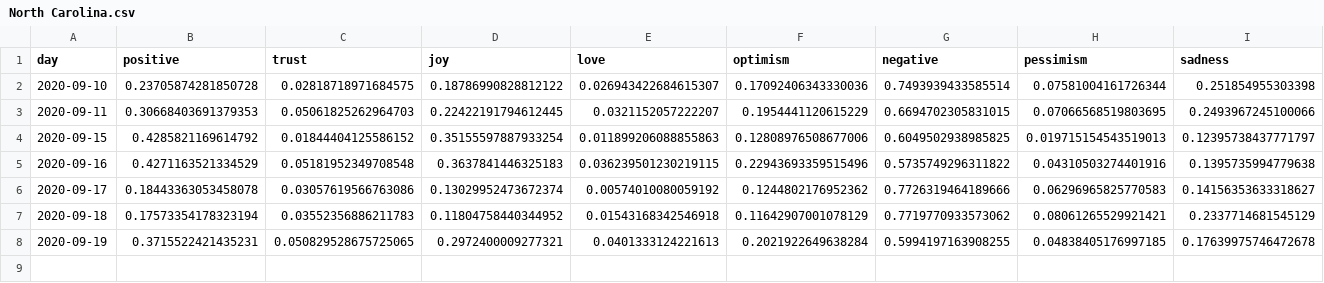
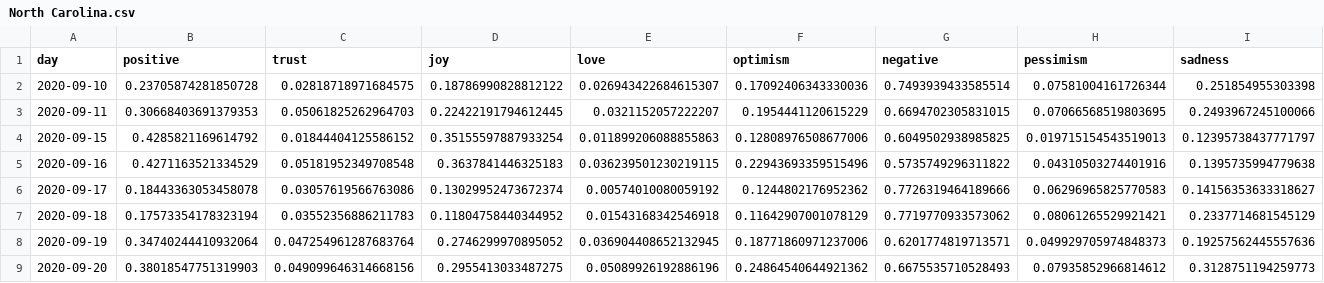
Before and after one commit to ipavlopoulos/emotions, a CSV file: docs/DATA/North Carolina.csv, drawn as a sheet; only a part is shown; rows hold the shown columns only; the diff covers the shown part only; the diff names each change by its address in the sheet, - before the commit and + after, or states it on an @@ line.

```diff
--- a/docs/DATA/North Carolina.csv
+++ b/docs/DATA/North Carolina.csv
-B8 (positive): 0.3715522421435231
+B8 (positive): 0.34740244410932064
-C8 (trust): 0.050829528675725065
+C8 (trust): 0.047254961287683764
-D8 (joy): 0.2972400009277321
+D8 (joy): 0.2746299970895052
-E8 (love): 0.0401333124221613
+E8 (love): 0.036904408652132945
-F8 (optimism): 0.2021922649638284
+F8 (optimism): 0.18771860971237006
-G8 (negative): 0.5994197163908255
+G8 (negative): 0.6201774819713571
-H8 (pessimism): 0.04838405176997185
+H8 (pessimism): 0.049929705974848373
-I8 (sadness): 0.17639975746472678
+I8 (sadness): 0.19257562445557636
+row 9: 2020-09-20 | 0.38018547751319903 | 0.049099646314668156 | 0.2955413033487275 | 0.05089926192886196 | 0.24864540644921362 | 0.6675535710528493 | 0.07935852966814612 | 0.3128751194259773
```
Also changed, not shown: 6 edited cells elsewhere in this file, docs/DATA/Ilinois.csv, docs/DATA/Indiana.csv, 29 other files.
